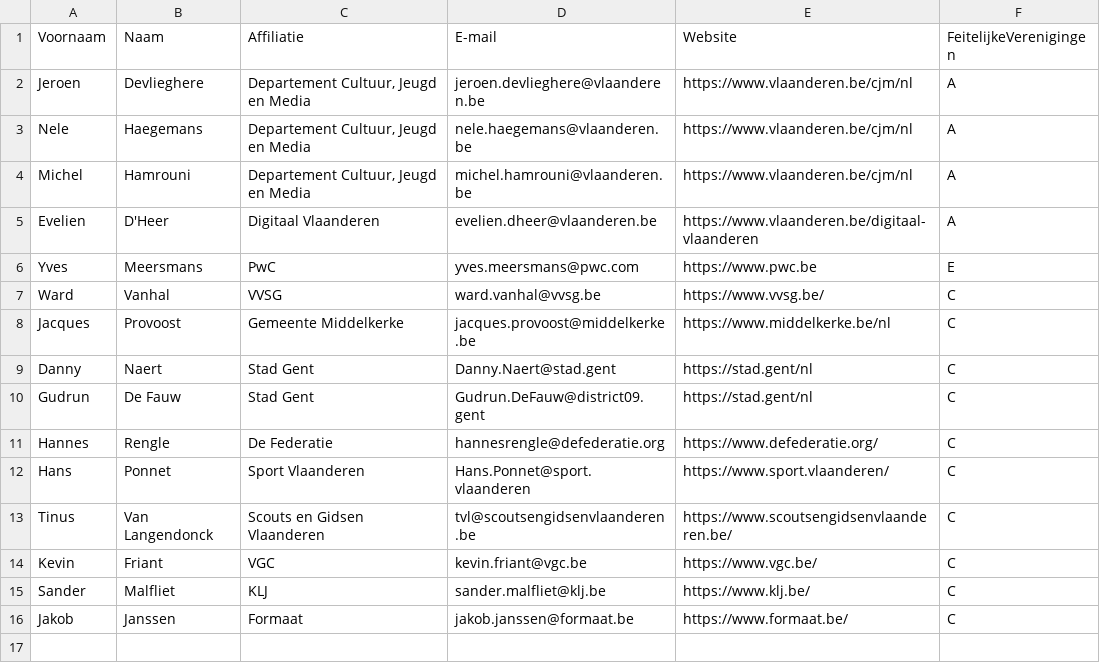
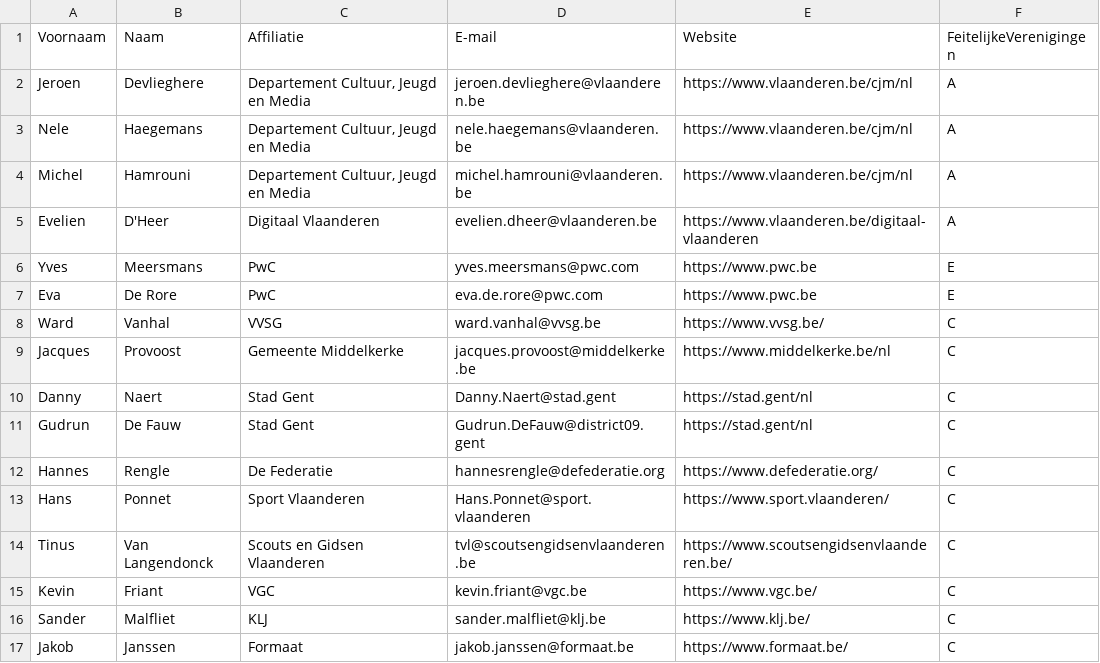
Before and after one commit to Informatievlaanderen/OSLOthema-feitelijkeVerenigingen, a CSV file: stakeholders.csv, drawn as a sheet; the diff names each change by its address in the sheet, - before the commit and + after, or states it on an @@ line.

Commit message:
Update stakeholders.csv
Added Eva De Rore as editor

```diff
--- a/stakeholders.csv
+++ b/stakeholders.csv
+row 7: Eva | De Rore | PwC | eva.de.rore@pwc.com | https://www.pwc.be | E
```
